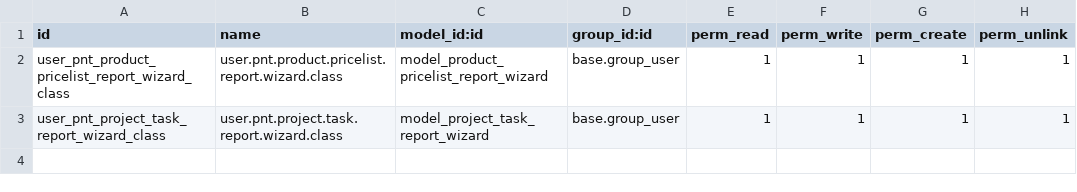
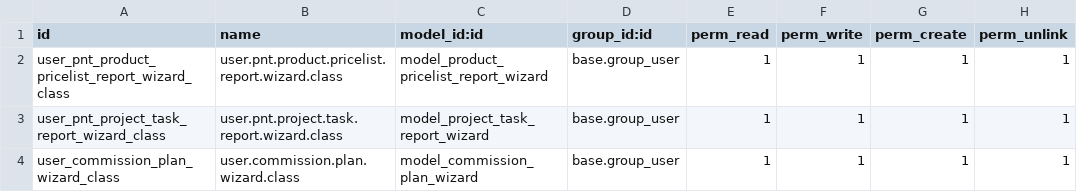
Before and after one commit to antoniocanovas/dev16, a CSV file: custom_azarey/security/ir.model.access.csv, drawn as a sheet; the diff names each change by its address in the sheet, - before the commit and + after, or states it on an @@ line.

```diff
--- a/custom_azarey/security/ir.model.access.csv
+++ b/custom_azarey/security/ir.model.access.csv
+row 4: user_commission_plan_wizard_class | user.commission.plan.wizard.class | model_commission_plan_wizard | base.group_user | 1 | 1 | 1 | 1
```
Also changed, not shown: 25 other files.
